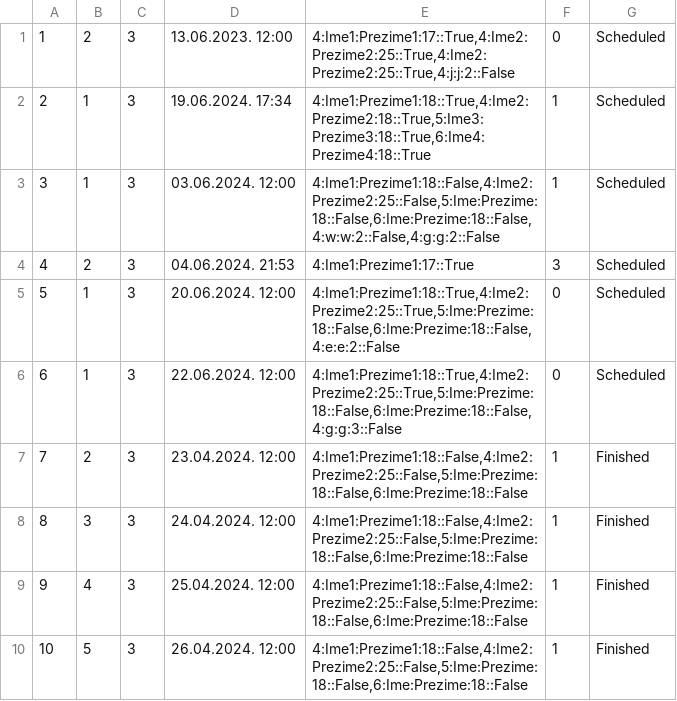
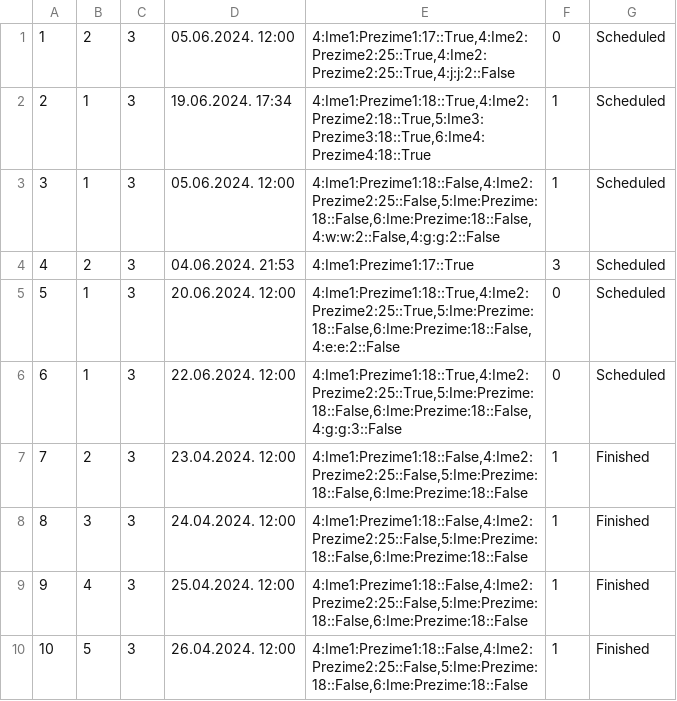
Before and after one commit to gari-tru/hci, a CSV file: Resources/Data/scheduledTours.csv, drawn as a sheet; only a part is shown.

```diff
--- a/Resources/Data/scheduledTours.csv
+++ b/Resources/Data/scheduledTours.csv
@@ -1,4 +1,4 @@
-1|2|3|13.06.2023. 12:00|4:Ime1:Prezime1:17::True,4:Ime2:Prezime2:25::True,4:Ime2:Prezime2:25::True,4:j:j:2::False|0|Scheduled
+1|2|3|05.06.2024. 12:00|4:Ime1:Prezime1:17::True,4:Ime2:Prezime2:25::True,4:Ime2:Prezime2:25::True,4:j:j:2::False|0|Scheduled
 2|1|3|19.06.2024. 17:34|4:Ime1:Prezime1:18::True,4:Ime2:Prezime2:18::True,5:Ime3:Prezime3:18::True,6:Ime4:Prezime4:18::True|1|Scheduled
-3|1|3|03.06.2024. 12:00|4:Ime1:Prezime1:18::False,4:Ime2:Prezime2:25::False,5:Ime:Prezime:18::False,6:Ime:Prezime:18::False,4:w:w:2::False,4:g:g:2::False|1|Scheduled
+3|1|3|05.06.2024. 12:00|4:Ime1:Prezime1:18::False,4:Ime2:Prezime2:25::False,5:Ime:Prezime:18::False,6:Ime:Prezime:18::False,4:w:w:2::False,4:g:g:2::False|1|Scheduled
 4|2|3|04.06.2024. 21:53|4:Ime1:Prezime1:17::True|3|Scheduled
```
Also changed, not shown: Resources/Data/tours.csv, 14 other files.
